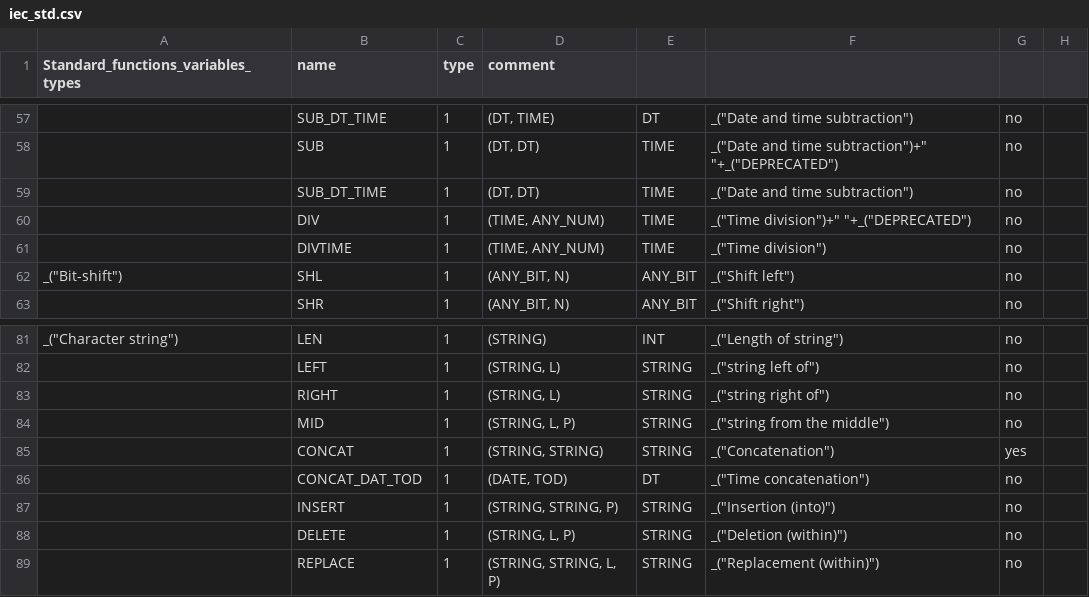
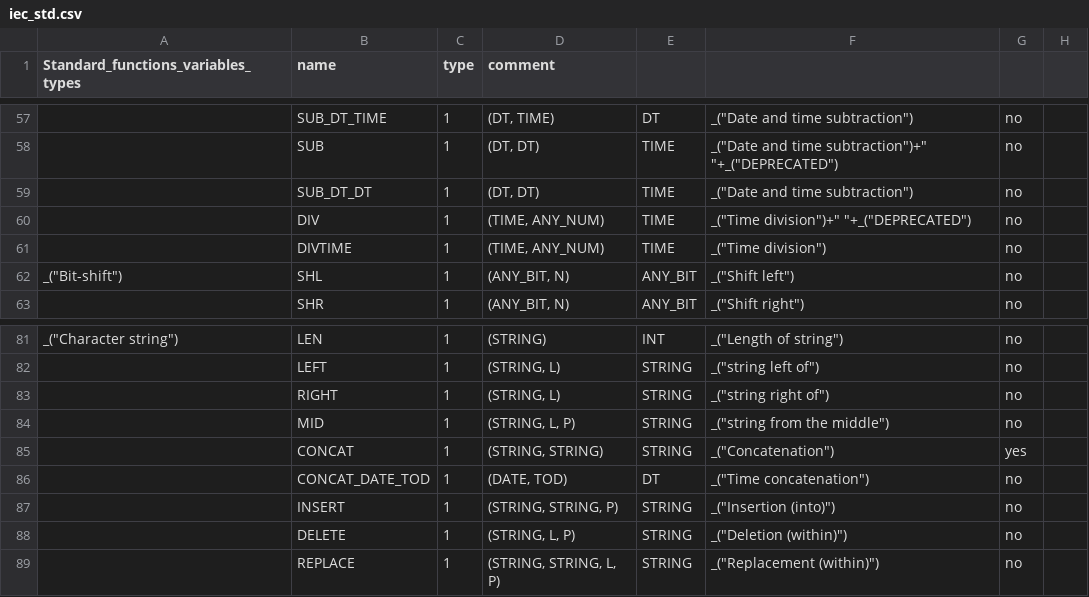
Before and after one commit to gastonfeng/Beremiz, a CSV file: plcopen/iec_std.csv, drawn as a sheet; only a part is shown, gaps mark what is left out; the diff names each change by its address in the sheet, - before the commit and + after, or states it on an @@ line.

Commit message:
Fix typos in function names

```diff
--- a/plcopen/iec_std.csv
+++ b/plcopen/iec_std.csv
-B59 (name): SUB_DT_TIME
+B59 (name): SUB_DT_DT
-B86 (name): CONCAT_DAT_TOD
+B86 (name): CONCAT_DATE_TOD
```
